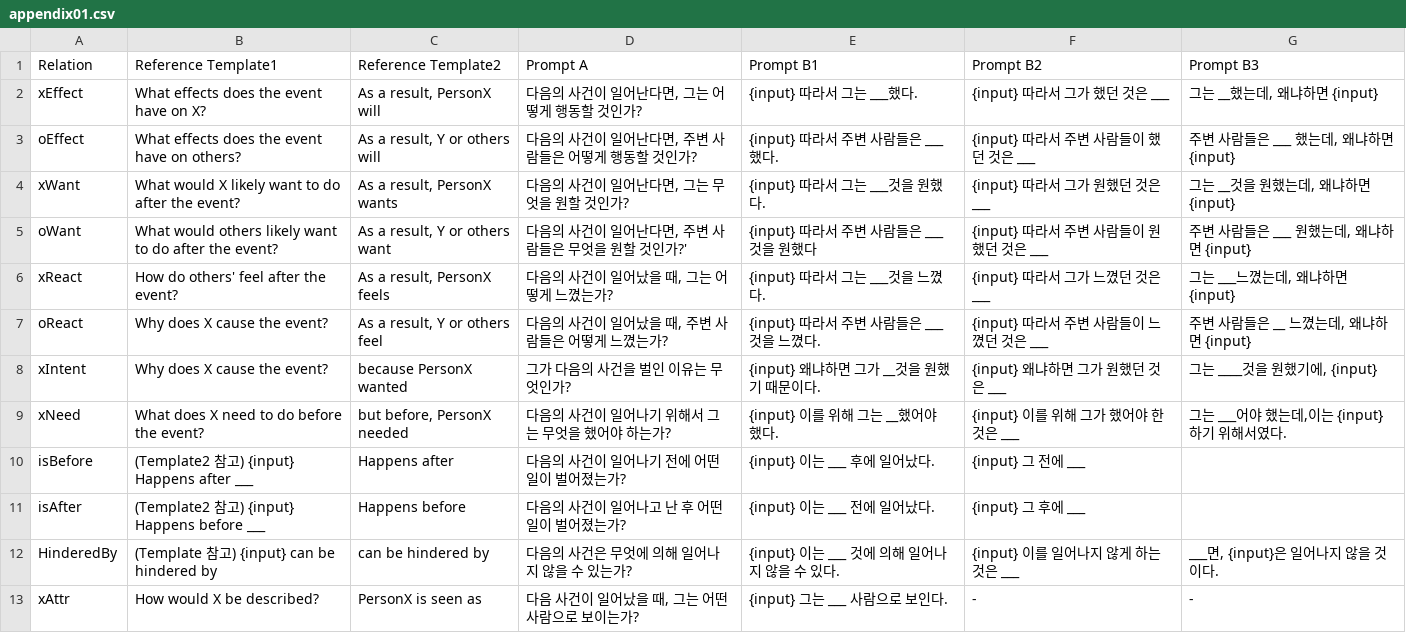
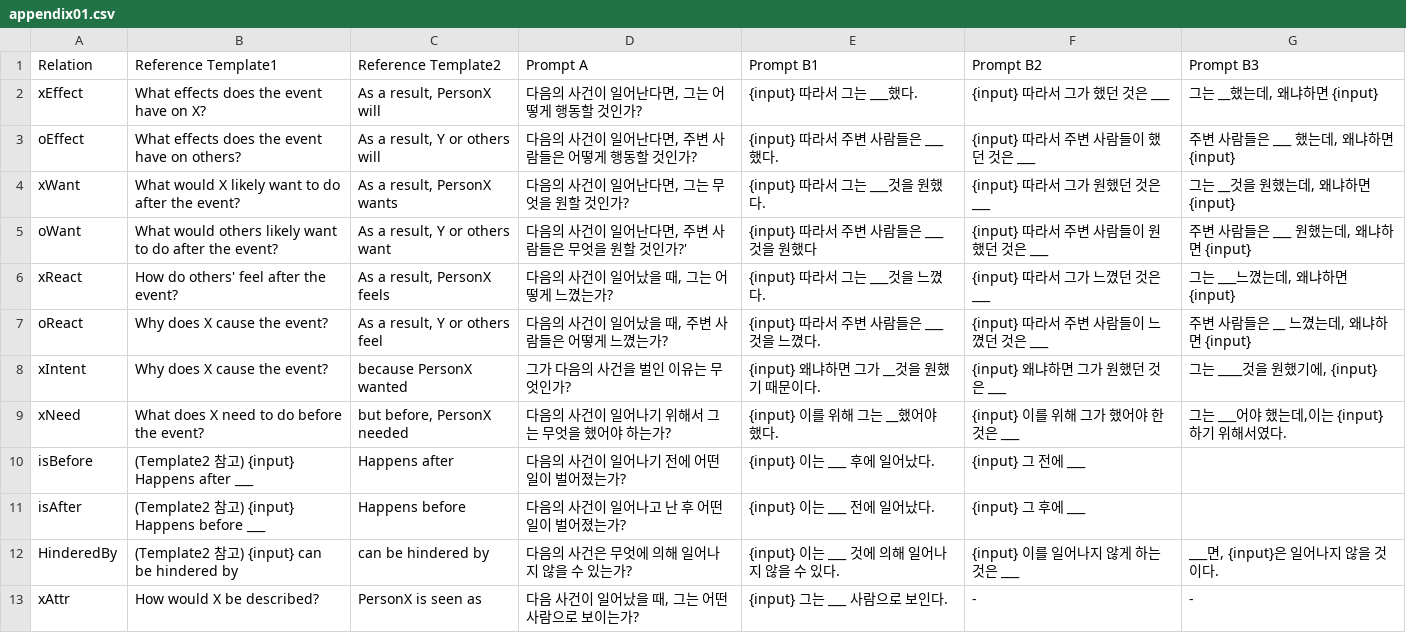
Before and after one commit to koreankiwi99/KoSyntaxPrompt, a CSV file: docs/appendix01.csv, drawn as a sheet.

Commit message:
Update appendix01.csv

```diff
--- a/docs/appendix01.csv
+++ b/docs/appendix01.csv
@@ -11,3 +11,3 @@ isBefore,(Template2 참고) {input} Happens after ___,Happens after,다음의
 isAfter,(Template2 참고) {input} Happens before ___,Happens before,다음의 사건이 일어나고 난 후 어떤 일이 벌어졌는가?,{input} 이는 ___ 전에 일어났다.,{input} 그 후에 ___,
-HinderedBy,(Template 참고) {input} can be hindered by,can be hindered by,다음의 사건은 무엇에 의해 일어나지 않을 수 있는가?,{input} 이는 ___ 것에 의해 일어나지 않을 수 있다.,{input} 이를 일어나지 않게 하는 것은 ___,"___면, {input}은 일어나지 않을 것이다."
+HinderedBy,(Template2 참고) {input} can be hindered by,can be hindered by,다음의 사건은 무엇에 의해 일어나지 않을 수 있는가?,{input} 이는 ___ 것에 의해 일어나지 않을 수 있다.,{input} 이를 일어나지 않게 하는 것은 ___,"___면, {input}은 일어나지 않을 것이다."
 xAttr,How would X be described?,PersonX is seen as,"다음 사건이 일어났을 때, 그는 어떤 사람으로 보이는가?",{input} 그는 ___ 사람으로 보인다.,-,-
```
